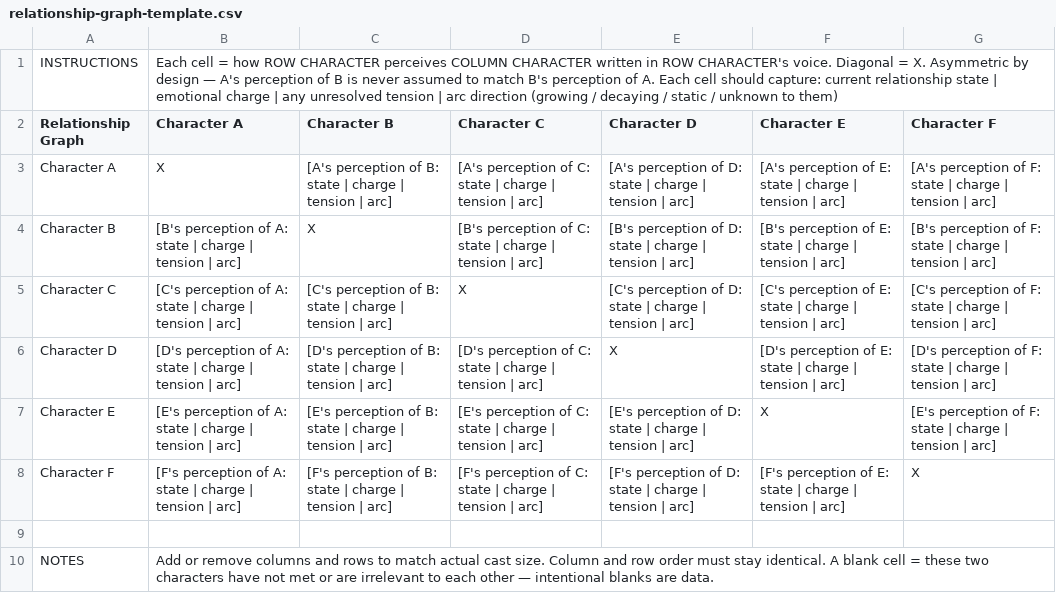
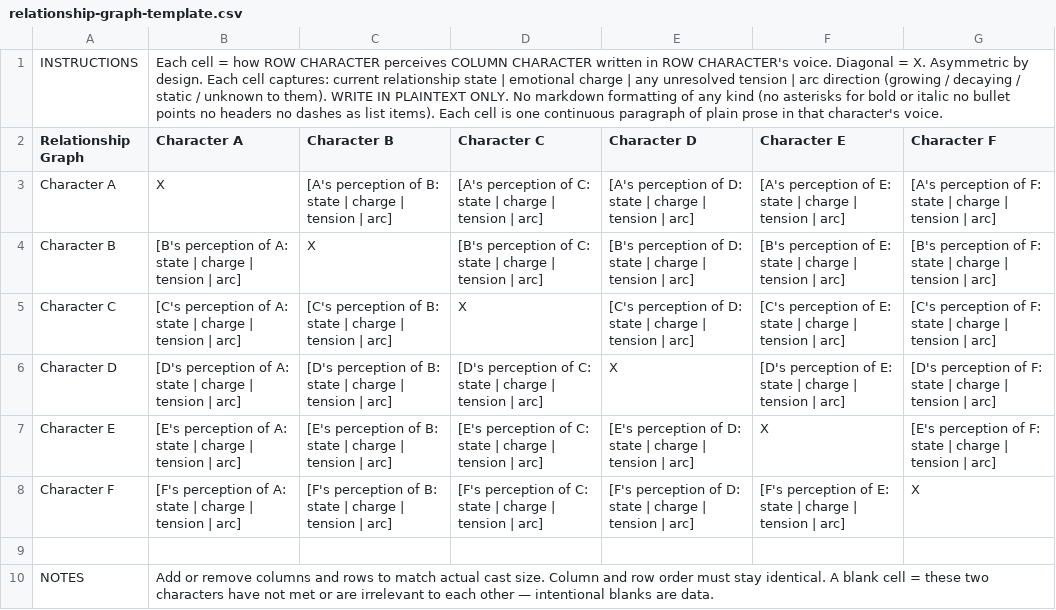
Before and after one commit to IsaiahN/Serendipity-Engine, a CSV file: MetaFiles/relationship-graph-template.csv, drawn as a sheet.

```diff
--- a/MetaFiles/relationship-graph-template.csv
+++ b/MetaFiles/relationship-graph-template.csv
@@ -1,2 +1,2 @@
-INSTRUCTIONS,Each cell = how ROW CHARACTER perceives COLUMN CHARACTER written in ROW CHARACTER's voice. Diagonal = X. Asymmetric by design — A's perception of B is never assumed to match B's perception of A. Each cell should capture: current relationship state | emotional charge | any unresolved tension | arc direction (growing / decaying / static / unknown to them),,,,,,
+INSTRUCTIONS,Each cell = how ROW CHARACTER perceives COLUMN CHARACTER written in ROW CHARACTER's voice. Diagonal = X. Asymmetric by design. Each cell captures: current relationship state | emotional charge | any unresolved tension | arc direction (growing / decaying / static / unknown to them). WRITE IN PLAINTEXT ONLY. No markdown formatting of any kind (no asterisks for bold or italic no bullet points no headers no dashes as list items). Each cell is one continuous paragraph of plain prose in that character's voice.,,,,,,
 Relationship Graph,Character A,Character B,Character C,Character D,Character E,Character F
```
Also changed, not shown: 12 other files.
